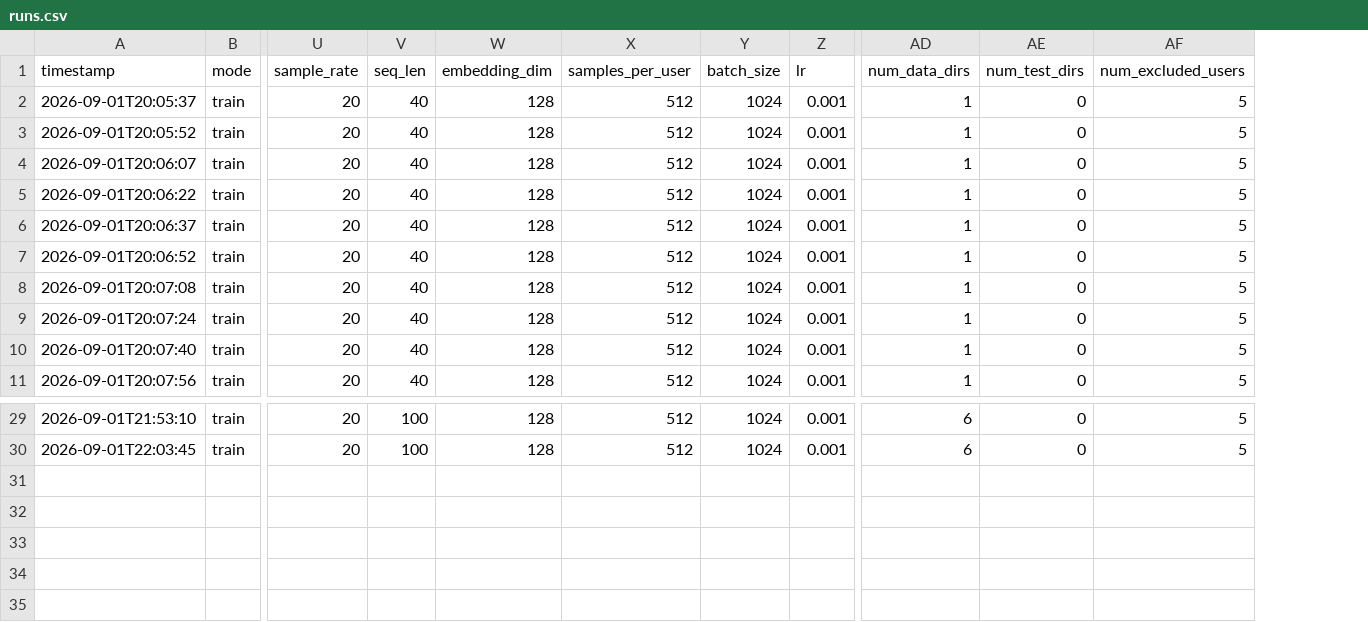
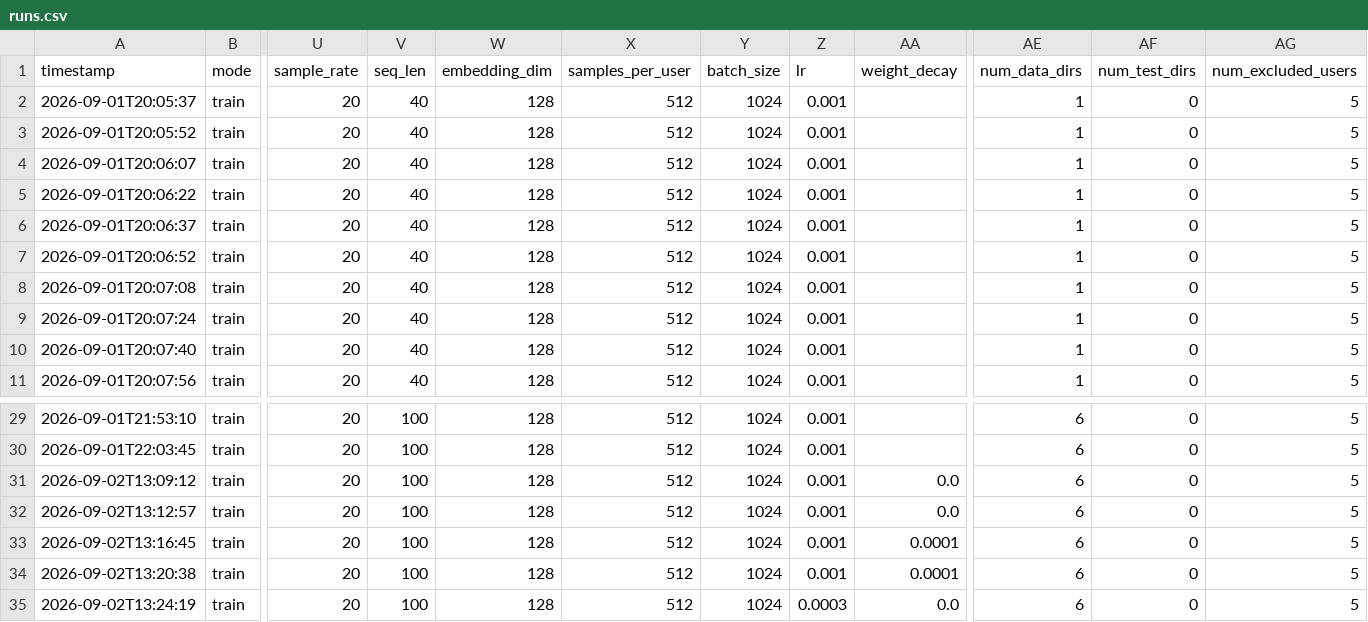
Before and after one commit to TheLuminec/XRSec, a CSV file: results/runs.csv, drawn as a sheet; only a part is shown, gaps mark what is left out; rows hold the shown columns only; the diff names each change by its address in the sheet, - before the commit and + after, or states it on an @@ line.

```diff
--- a/results/runs.csv
+++ b/results/runs.csv
+column AA (weight_decay), empty
+row 31: 2026-09-02T13:09:12 | train | 20 | 100 | 128 | 512 | 1024 | 0.001 | 0.0 | 6 | 0 | 5
+row 32: 2026-09-02T13:12:57 | train | 20 | 100 | 128 | 512 | 1024 | 0.001 | 0.0 | 6 | 0 | 5
+row 33: 2026-09-02T13:16:45 | train | 20 | 100 | 128 | 512 | 1024 | 0.001 | 0.0001 | 6 | 0 | 5
+row 34: 2026-09-02T13:20:38 | train | 20 | 100 | 128 | 512 | 1024 | 0.001 | 0.0001 | 6 | 0 | 5
+row 35: 2026-09-02T13:24:19 | train | 20 | 100 | 128 | 512 | 1024 | 0.0003 | 0.0 | 6 | 0 | 5
```
Also changed, not shown: 14 other files.
